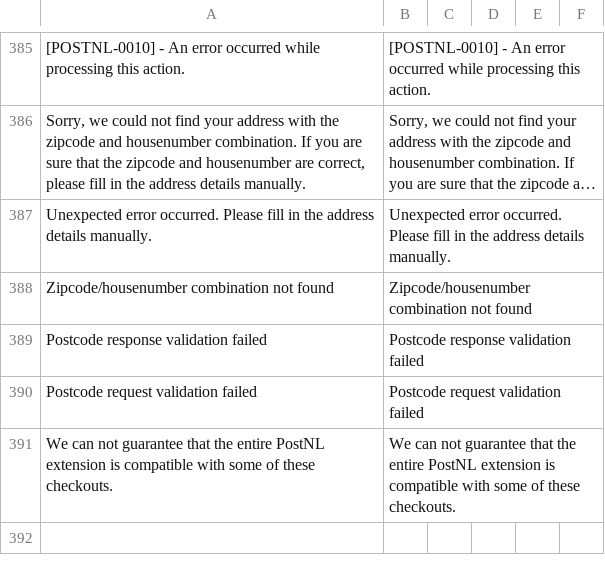
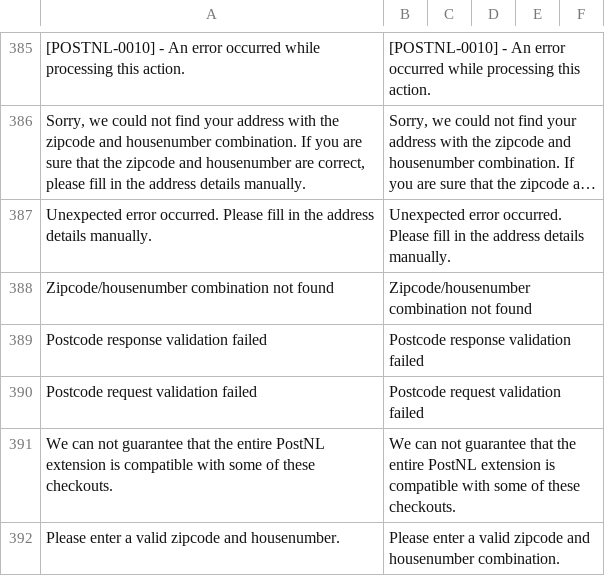
Before and after one commit to postnl/postnl-magento2, a CSV file: i18n/en_US.csv, drawn as a sheet; only a part is shown, gaps mark what is left out; long unchanged cells end in …; the diff names each change by its address in the sheet, - before the commit and + after, or states it on an @@ line.

Commit message:
POSTNLM2-649 - Increased error timer & added a message for invalid zipcode or housenumber

```diff
--- a/i18n/en_US.csv
+++ b/i18n/en_US.csv
+row 392: Please enter a valid zipcode and housenumber. | Please enter a valid zipcode and housenumber combination.
```
Also changed, not shown: i18n/nl_NL.csv, 1 other file.
